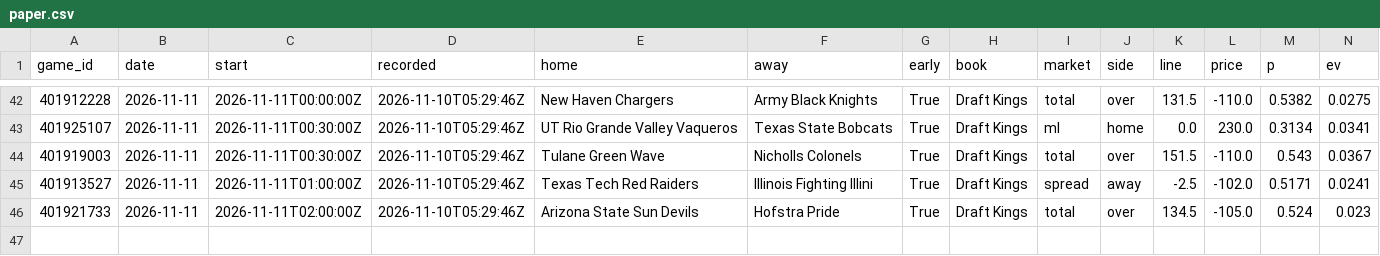
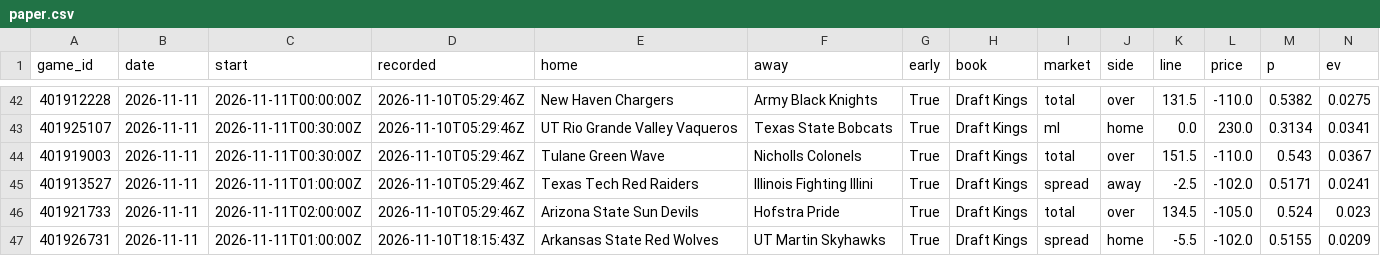
Before and after one commit to psturo77/cbb-data, a CSV file: paper.csv, drawn as a sheet; only a part is shown, gaps mark what is left out; rows hold the shown columns only; the diff names each change by its address in the sheet, - before the commit and + after, or states it on an @@ line.

```diff
--- a/paper.csv
+++ b/paper.csv
+row 47: 401926731 | 2026-11-11 | 2026-11-11T01:00:00Z | 2026-11-10T18:15:43Z | Arkansas State Red Wolves | UT Martin Skyhawks | True | Draft Kings | spread | home | -5.5 | -102.0 | 0.5155 | 0.0209
```
Also changed, not shown: hasla/hasla_2026-11-10.csv, lines.csv, 4 other files.
